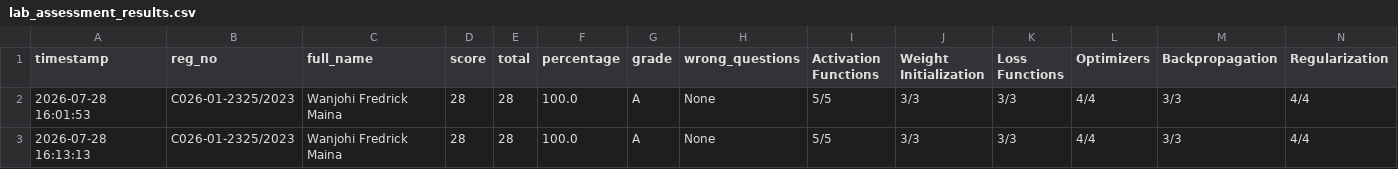
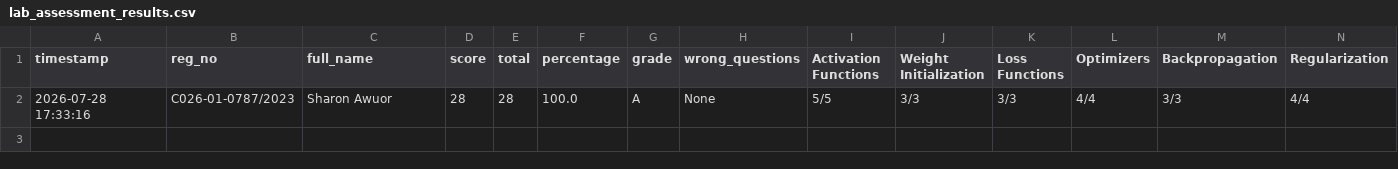
Before and after one commit to sirrom/4th-year-assignments-, a CSV file: lab_results/lab_assessment_results.csv, drawn as a sheet; only a part is shown; removed rows and columns are numbered as before the commit, all else as after; rows hold the shown columns only; the diff names each change by its address in the sheet, - before the commit and + after, or states it on an @@ line.

Commit message:
Result: C026-01-0787/2023 28/28 Grade A

```diff
--- a/lab_results/lab_assessment_results.csv
+++ b/lab_results/lab_assessment_results.csv
-row 2: 2026-07-28 16:01:53 | C026-01-2325/2023 | Wanjohi Fredrick Maina | 28 | 28 | 100.0 | A | None | 5/5 | 3/3 | 3/3 | 4/4 | 3/3 | 4/4
-A2 (timestamp): 2026-07-28 16:13:13
+A2 (timestamp): 2026-07-28 17:33:16
-B2 (reg_no): C026-01-2325/2023
+B2 (reg_no): C026-01-0787/2023
-C2 (full_name): Wanjohi Fredrick Maina
+C2 (full_name): Sharon Awuor
```
